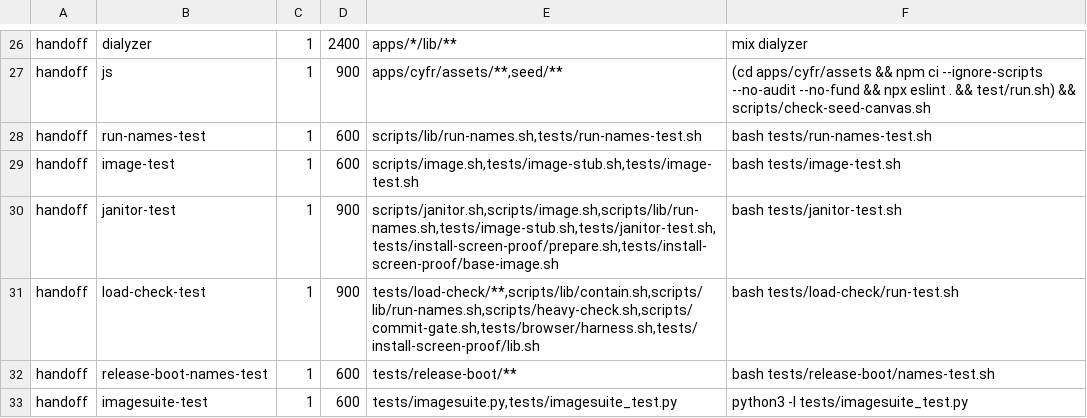
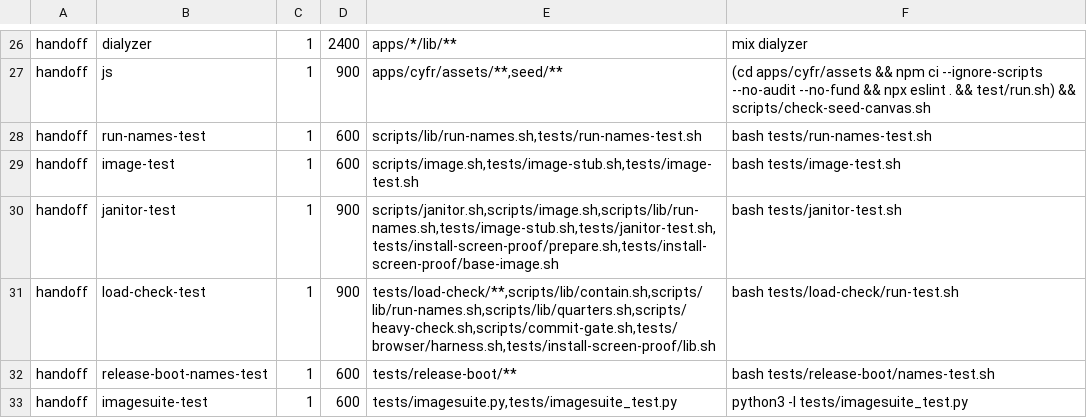
Before and after one commit to cyfrworks/cyfr, a TSV file: scripts/stages.tsv, drawn as a sheet; only a part is shown, gaps mark what is left out.

Commit message:
A failed take gives its locks back before its child exits, and the load check's row follows the quarters library
The child that takes a check's quarters now unlocks, before it exits,
whatever it took on every path that does not end with the quarters
taken: no quarter free, the queue deadline passed, the record not
written. Before, only the check's own close of its descriptors gave
them back, so a check stopped between its child's exit and that close
held the machine shared, or whole, with no quarter and no record, and a
whole-machine check behind it waited to its queue deadline.
tests/heavy-check-test.sh's stopped_take case stops the check at each of
those points, on one quarter and on four, and shows the check that needs
what it took running at once. The check's own close of its descriptors
stays for a child killed mid-take, which can give nothing back:
all_or_none now stops the check right after such a take, and a
whole-machine check runs beside it.

scripts/stages.tsv's load-check-test row runs when scripts/lib/quarters.sh
changes, since the cut the load check uses lives there now. The install
proof's Dockerfile and the runtime image suites' README describe the
quarters: an image suite takes one quarter, a measurement all four. The
Dockerfile's comment changes the proof image's tag, so the proof image is
built once more (tests/install-screen-proof/prepare.sh) after the merge.

The cut-over limits, stated exactly (the previous commit overstates the
first): the old script keeps its own limits, three scoped checks, or one
proof with at most one scoped check beside it, and the new quarters do not
count them, so at most seven checks run at once: three old scoped checks
and four new quarter checks, or one old proof, one old scoped check and
four new quarter checks. A check under one script started inside a check
under the other is refused with 64, since neither reads the other's
HEAVY_CHECK_HELD.

```diff
--- a/scripts/stages.tsv
+++ b/scripts/stages.tsv
@@ -30,3 +30,3 @@ handoff	image-test	1	600	scripts/image.sh,tests/image-stub.sh,tests/image-test.s
 handoff	janitor-test	1	900	scripts/janitor.sh,scripts/image.sh,scripts/lib/run-names.sh,tests/image-stub.sh,tests/janitor-test.sh,tests/install-screen-proof/prepare.sh,tests/install-screen-proof/base-image.sh	bash tests/janitor-test.sh
-handoff	load-check-test	1	900	tests/load-check/**,scripts/lib/contain.sh,scripts/lib/run-names.sh,scripts/heavy-check.sh,scripts/commit-gate.sh,tests/browser/harness.sh,tests/install-screen-proof/lib.sh	bash tests/load-check/run-test.sh
+handoff	load-check-test	1	900	tests/load-check/**,scripts/lib/contain.sh,scripts/lib/run-names.sh,scripts/lib/quarters.sh,scripts/heavy-check.sh,scripts/commit-gate.sh,tests/browser/harness.sh,tests/install-screen-proof/lib.sh	bash tests/load-check/run-test.sh
 handoff	release-boot-names-test	1	600	tests/release-boot/**	bash tests/release-boot/names-test.sh
```
Also changed, not shown: 4 other files.
